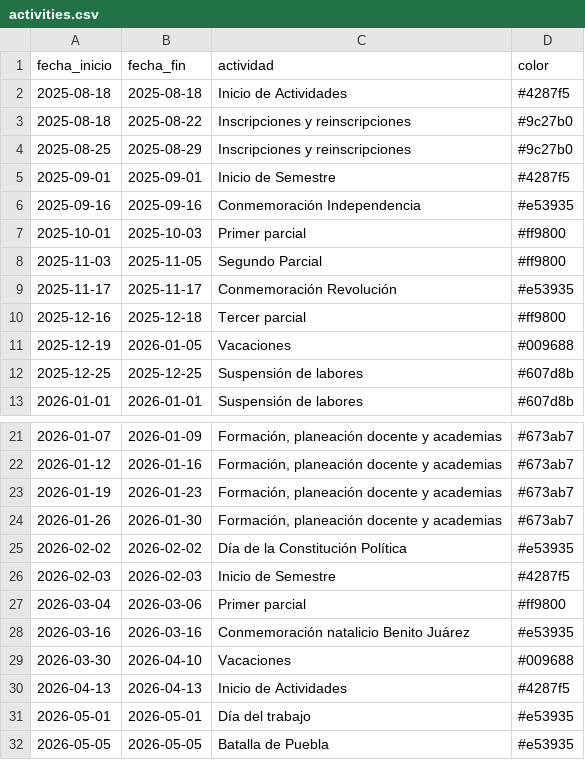
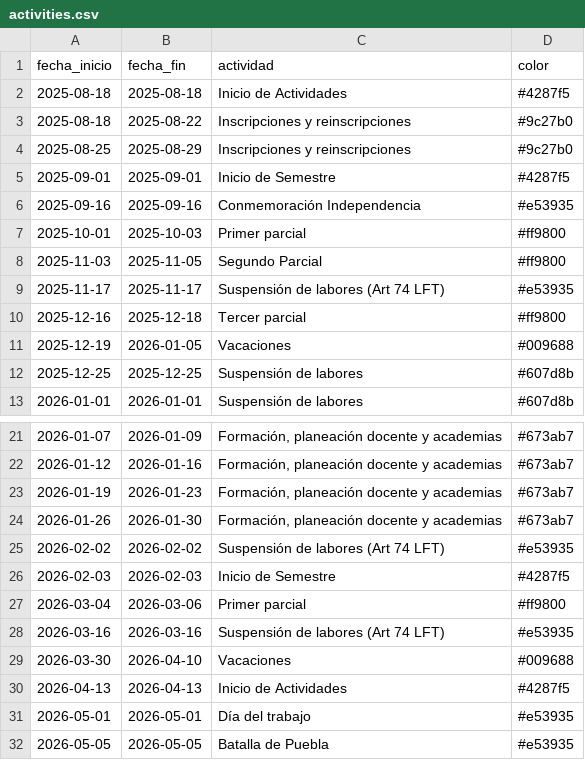
Before and after one commit to jodomaq/calendario, a CSV file: public/data/activities.csv, drawn as a sheet; only a part is shown, gaps mark what is left out.

```diff
--- a/public/data/activities.csv
+++ b/public/data/activities.csv
@@ -8,3 +8,3 @@ fecha_inicio,fecha_fin,actividad,color
 2025-11-03,2025-11-05,Segundo Parcial,#ff9800
-2025-11-17,2025-11-17,Conmemoración Revolución,#e53935
+2025-11-17,2025-11-17,Suspensión de labores (Art 74 LFT),#e53935
 2025-12-16,2025-12-18,Tercer parcial,#ff9800
@@ -24,6 +24,6 @@ fecha_inicio,fecha_fin,actividad,color
 2026-01-26,2026-01-30,"Formación, planeación docente y academias",#673ab7
-2026-02-02,2026-02-02,Día de la Constitución Política,#e53935
+2026-02-02,2026-02-02,Suspensión de labores (Art 74 LFT),#e53935
 2026-02-03,2026-02-03,Inicio de Semestre,#4287f5
 2026-03-04,2026-03-06,Primer parcial,#ff9800
-2026-03-16,2026-03-16,Conmemoración natalicio Benito Juárez,#e53935
+2026-03-16,2026-03-16,Suspensión de labores (Art 74 LFT),#e53935
 2026-03-30,2026-04-10,Vacaciones,#009688
```
Also changed, not shown: 2 other files.
